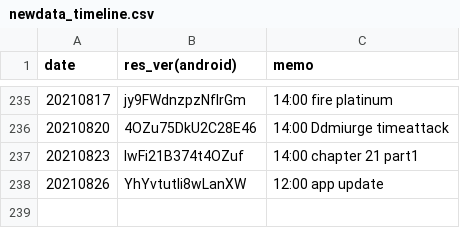
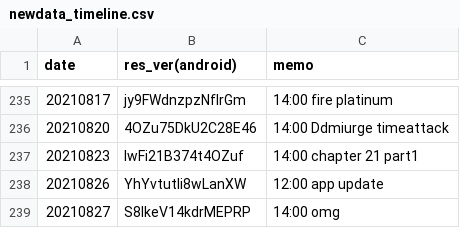
Before and after one commit to sh0wer1ee/DLScripts, a CSV file: newdata_timeline.csv, drawn as a sheet; only a part is shown, gaps mark what is left out; the diff names each change by its address in the sheet, - before the commit and + after, or states it on an @@ line.

Commit message:
20210827-S8IkeV14kdrMEPRP

```diff
--- a/newdata_timeline.csv
+++ b/newdata_timeline.csv
+row 239: 20210827 | S8IkeV14kdrMEPRP | 14:00 omg
```
Also changed, not shown: 10 other files.
